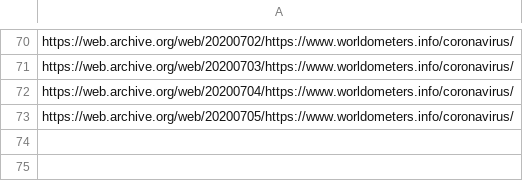
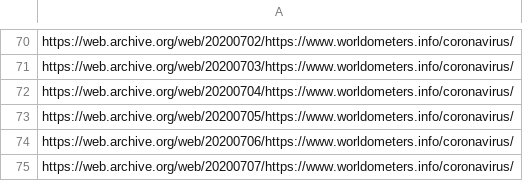
Before and after one commit to danmsf/covid19-sim, a CSV file: ETL/ETL_scripts/extract_worldmeter/resources/excluded_urls.csv, drawn as a sheet; only a part is shown, gaps mark what is left out.

```diff
--- a/ETL/ETL_scripts/extract_worldmeter/resources/excluded_urls.csv
+++ b/ETL/ETL_scripts/extract_worldmeter/resources/excluded_urls.csv
@@ -73 +73,3 @@ https://web.archive.org/web/20200704/https://www.worldometers.info/coronavirus/
 https://web.archive.org/web/20200705/https://www.worldometers.info/coronavirus/
+https://web.archive.org/web/20200706/https://www.worldometers.info/coronavirus/
+https://web.archive.org/web/20200707/https://www.worldometers.info/coronavirus/
```
Also changed, not shown: Resources/Datasets/CountryData/confirmed_global.csv, 1 other file.
